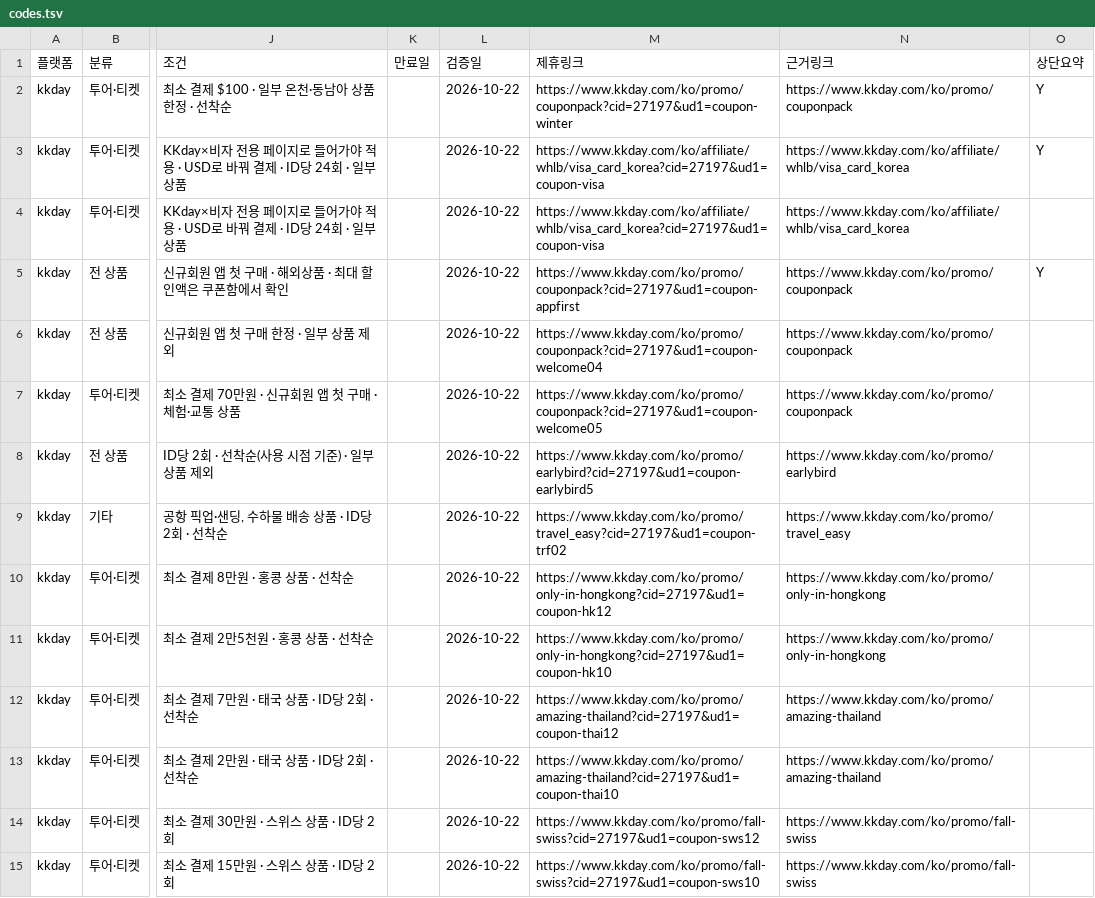
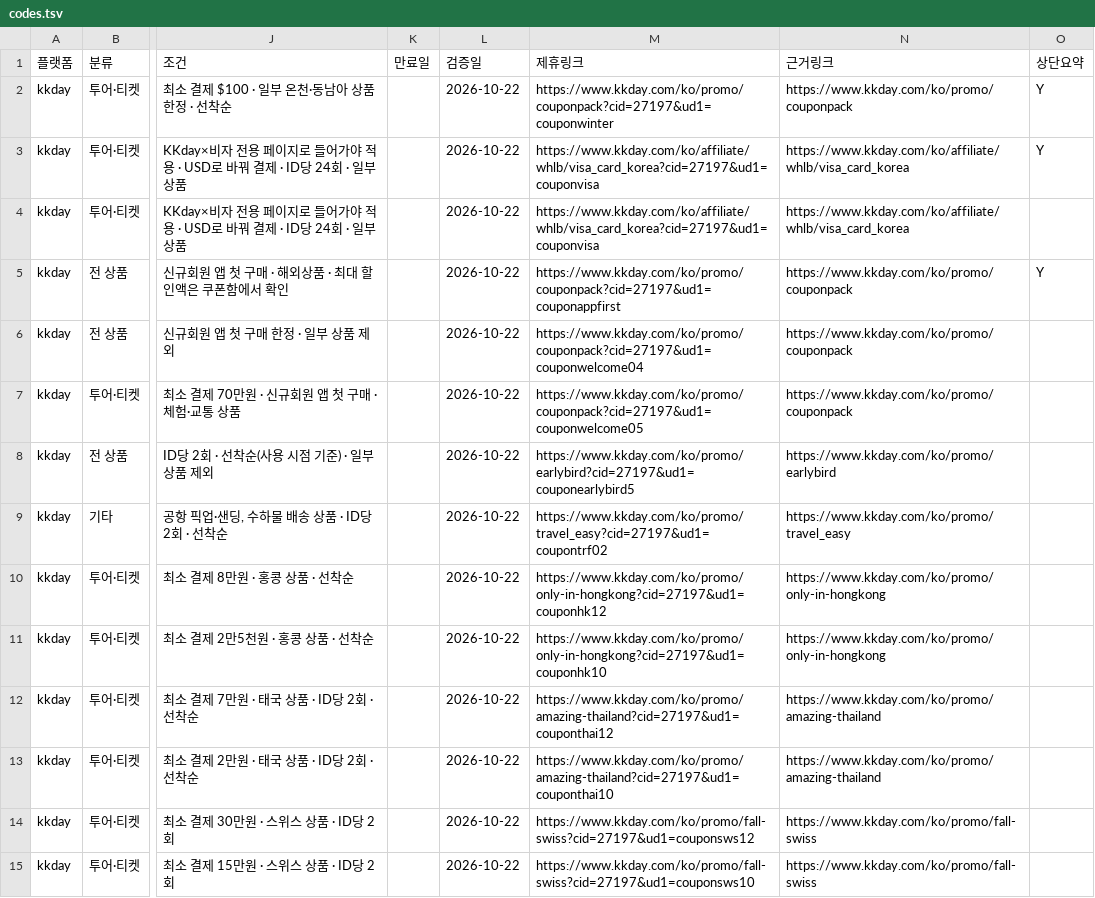
Before and after one commit to jun2637/coupon-assets, a TSV file: bundles/kkday-2026-10/codes.tsv, drawn as a sheet; only a part is shown, gaps mark what is left out; the diff covers the shown part only; the diff names each change by its address in the sheet, - before the commit and + after, or states it on an @@ line.

```diff
--- a/bundles/kkday-2026-10/codes.tsv
+++ b/bundles/kkday-2026-10/codes.tsv
-M2 (제휴링크): https://www.kkday.com/ko/promo/couponpack?cid=27197&ud1=coupon-winter
+M2 (제휴링크): https://www.kkday.com/ko/promo/couponpack?cid=27197&ud1=couponwinter
-M3:M4 (제휴링크): https://www.kkday.com/ko/affiliate/whlb/visa_card_korea?cid=27197&ud1=coupon-visa
+M3:M4 (제휴링크): https://www.kkday.com/ko/affiliate/whlb/visa_card_korea?cid=27197&ud1=couponvisa
-M5 (제휴링크): https://www.kkday.com/ko/promo/couponpack?cid=27197&ud1=coupon-appfirst
+M5 (제휴링크): https://www.kkday.com/ko/promo/couponpack?cid=27197&ud1=couponappfirst
-M6 (제휴링크): https://www.kkday.com/ko/promo/couponpack?cid=27197&ud1=coupon-welcome04
+M6 (제휴링크): https://www.kkday.com/ko/promo/couponpack?cid=27197&ud1=couponwelcome04
-M7 (제휴링크): https://www.kkday.com/ko/promo/couponpack?cid=27197&ud1=coupon-welcome05
+M7 (제휴링크): https://www.kkday.com/ko/promo/couponpack?cid=27197&ud1=couponwelcome05
-M8 (제휴링크): https://www.kkday.com/ko/promo/earlybird?cid=27197&ud1=coupon-earlybird5
+M8 (제휴링크): https://www.kkday.com/ko/promo/earlybird?cid=27197&ud1=couponearlybird5
-M9 (제휴링크): https://www.kkday.com/ko/promo/travel_easy?cid=27197&ud1=coupon-trf02
+M9 (제휴링크): https://www.kkday.com/ko/promo/travel_easy?cid=27197&ud1=coupontrf02
-M10 (제휴링크): https://www.kkday.com/ko/promo/only-in-hongkong?cid=27197&ud1=coupon-hk12
+M10 (제휴링크): https://www.kkday.com/ko/promo/only-in-hongkong?cid=27197&ud1=couponhk12
-M11 (제휴링크): https://www.kkday.com/ko/promo/only-in-hongkong?cid=27197&ud1=coupon-hk10
+M11 (제휴링크): https://www.kkday.com/ko/promo/only-in-hongkong?cid=27197&ud1=couponhk10
-M12 (제휴링크): https://www.kkday.com/ko/promo/amazing-thailand?cid=27197&ud1=coupon-thai12
+M12 (제휴링크): https://www.kkday.com/ko/promo/amazing-thailand?cid=27197&ud1=couponthai12
-M13 (제휴링크): https://www.kkday.com/ko/promo/amazing-thailand?cid=27197&ud1=coupon-thai10
+M13 (제휴링크): https://www.kkday.com/ko/promo/amazing-thailand?cid=27197&ud1=couponthai10
-M14 (제휴링크): https://www.kkday.com/ko/promo/fall-swiss?cid=27197&ud1=coupon-sws12
+M14 (제휴링크): https://www.kkday.com/ko/promo/fall-swiss?cid=27197&ud1=couponsws12
-M15 (제휴링크): https://www.kkday.com/ko/promo/fall-swiss?cid=27197&ud1=coupon-sws10
+M15 (제휴링크): https://www.kkday.com/ko/promo/fall-swiss?cid=27197&ud1=couponsws10
```
Also changed, not shown: 17 edited cells elsewhere in this file, 1 other file.
